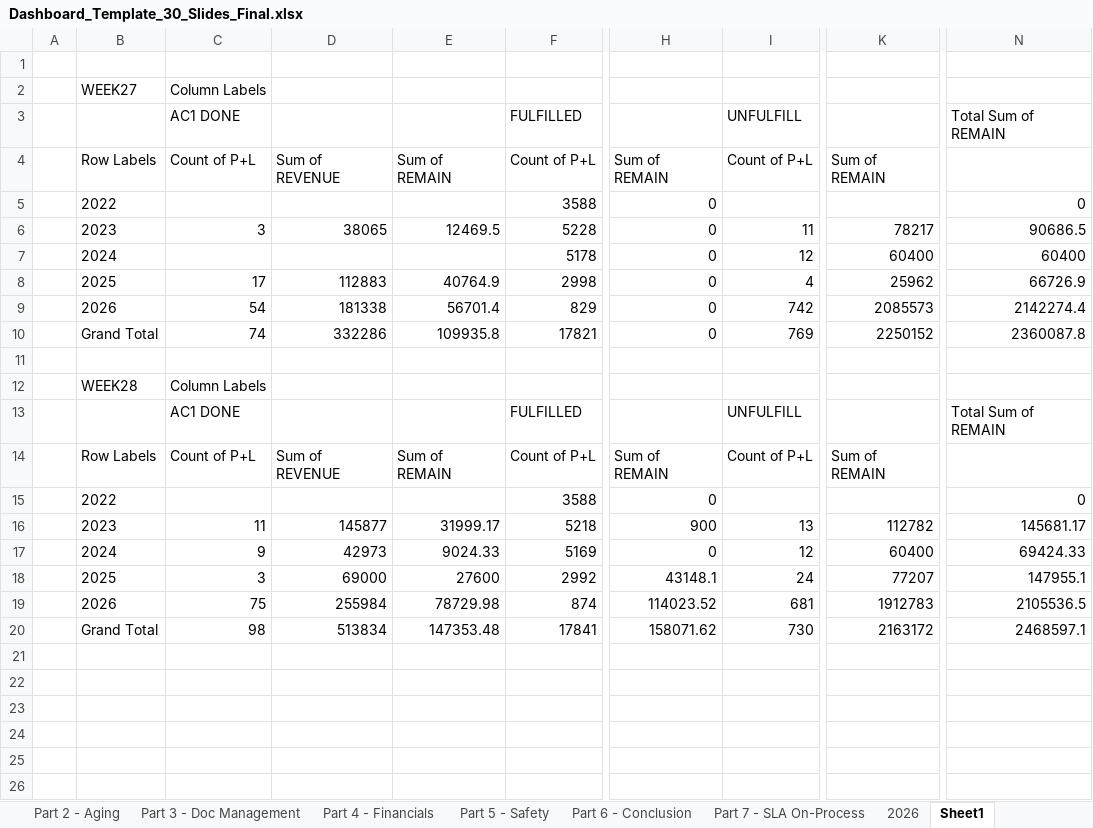
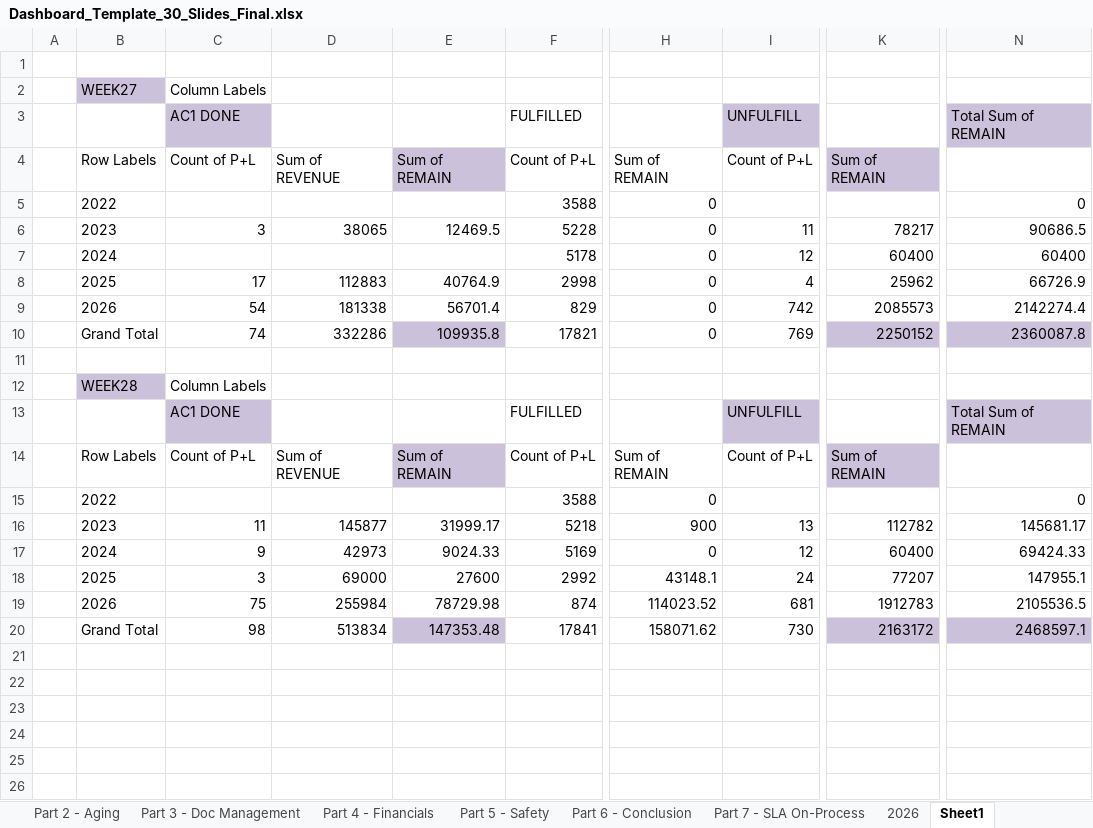
Before and after one commit to boonchotbor-design/0-Dashboard, an Excel workbook: Dashboard_Template_30_Slides_Final.xlsx, sheet Sheet1, drawn as a sheet; only a part is shown, gaps mark what is left out; values as stored, in another font and other column widths than the file's, no borders; the diff names each change by its address in the sheet, - before the commit and + after, or states it on an @@ line.

Commit message:
Update Dashboard Excel template

```diff
--- a/Dashboard_Template_30_Slides_Final.xlsx (sheet Sheet1)
+++ b/Dashboard_Template_30_Slides_Final.xlsx (sheet Sheet1)
-B2 fill: none
+B2 fill: #CCC1DA
-C3 fill: none
+C3 fill: #CCC1DA
-I3 fill: none
+I3 fill: #CCC1DA
-N3 fill: none
+N3 fill: #CCC1DA
-E4 fill: none
+E4 fill: #CCC1DA
-K4 fill: none
+K4 fill: #CCC1DA
-E10 fill: none
+E10 fill: #CCC1DA
-K10 fill: none
+K10 fill: #CCC1DA
-N10 fill: none
+N10 fill: #CCC1DA
-B12 fill: none
+B12 fill: #CCC1DA
-C13 fill: none
+C13 fill: #CCC1DA
-I13 fill: none
+I13 fill: #CCC1DA
-N13 fill: none
+N13 fill: #CCC1DA
-E14 fill: none
+E14 fill: #CCC1DA
-K14 fill: none
+K14 fill: #CCC1DA
-E20 fill: none
+E20 fill: #CCC1DA
-K20 fill: none
+K20 fill: #CCC1DA
-N20 fill: none
+N20 fill: #CCC1DA
```
